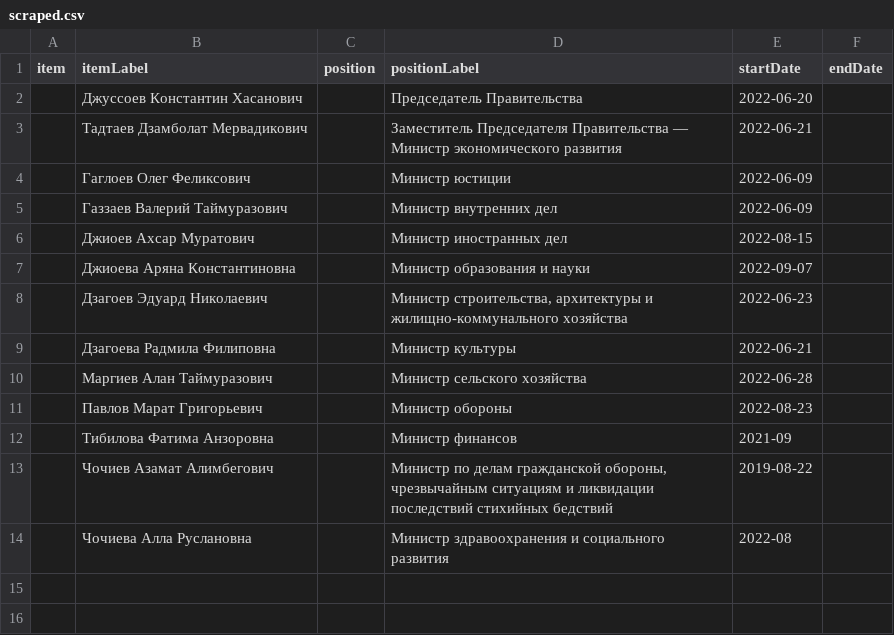
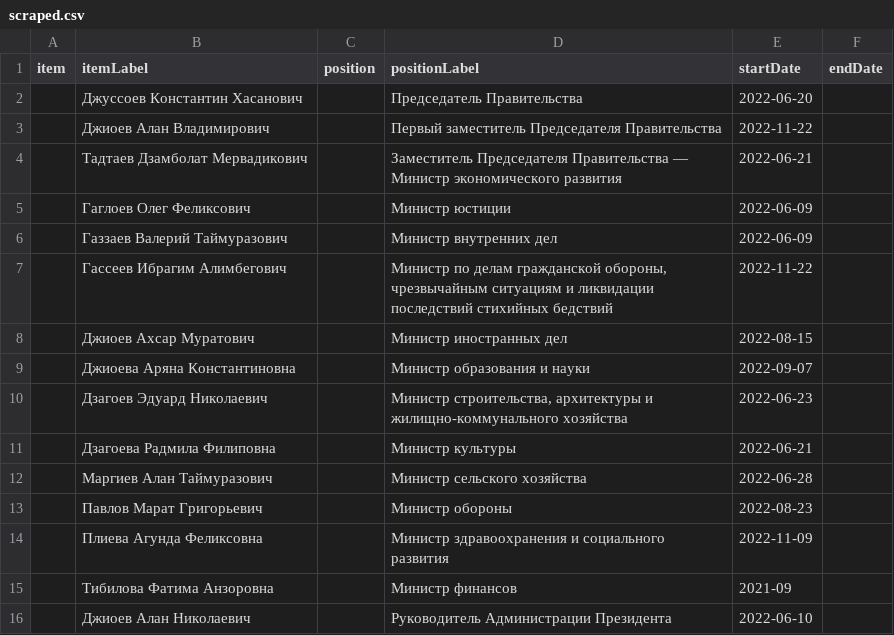
Before and after one commit to every-politician-scrapers/south-ossetia, a CSV file: sources/2022-dzhussoev/scraped.csv, drawn as a sheet; removed rows and columns are numbered as before the commit, all else as after; the diff names each change by its address in the sheet, - before the commit and + after, or states it on an @@ line.

```diff
--- a/sources/2022-dzhussoev/scraped.csv
+++ b/sources/2022-dzhussoev/scraped.csv
+row 3:  | Джиоев Алан Владимирович |  | Первый заместитель Председателя Правительства | 2022-11-22
+row 7:  | Гассеев Ибрагим Алимбегович |  | Министр по делам гражданской обороны, чрезвычайным ситуациям и ликвидации последствий стихийных бедствий | 2022-11-22
+row 14:  | Плиева Агунда Феликсовна |  | Министр здравоохранения и социального развития | 2022-11-09
-row 13:  | Чочиев Азамат Алимбегович |  | Министр по делам гражданской обороны, чрезвычайным ситуациям и ликвидации последствий стихийных бедствий | 2019-08-22
-row 14:  | Чочиева Алла Руслановна |  | Министр здравоохранения и социального развития | 2022-08
+row 16:  | Джиоев Алан Николаевич |  | Руководитель Администрации Президента | 2022-06-10
```
Also changed, not shown: sources/2022-dzhussoev/diff.csv.
